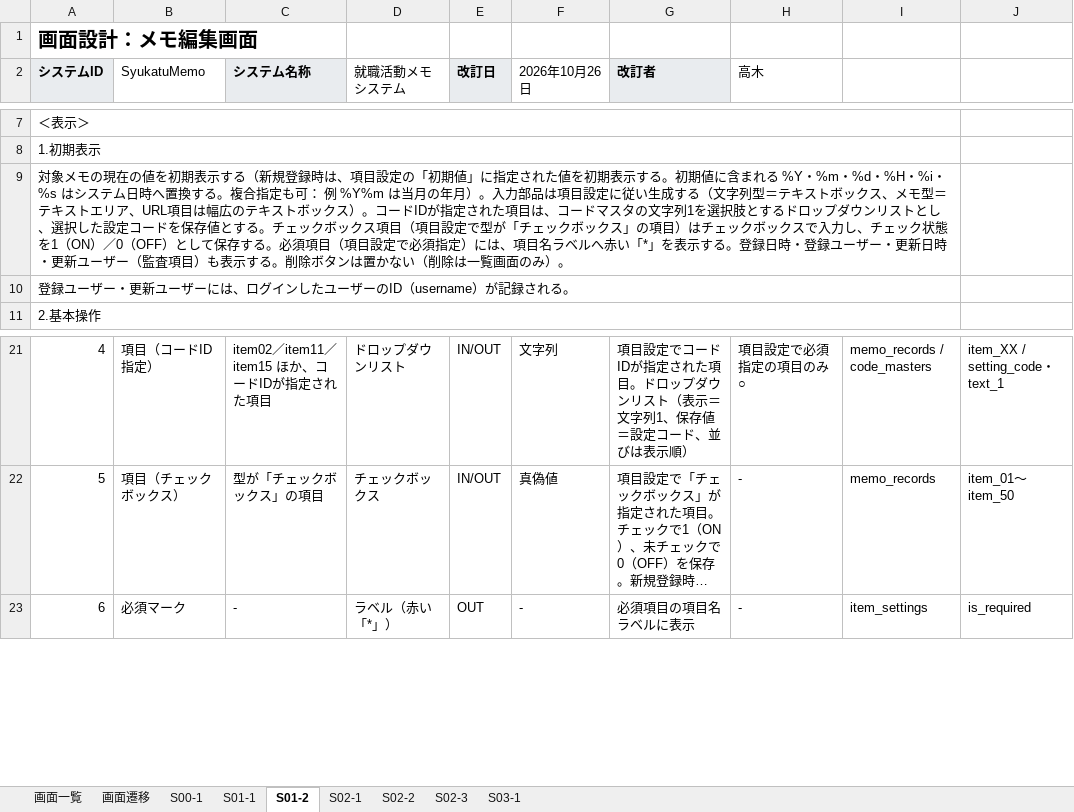
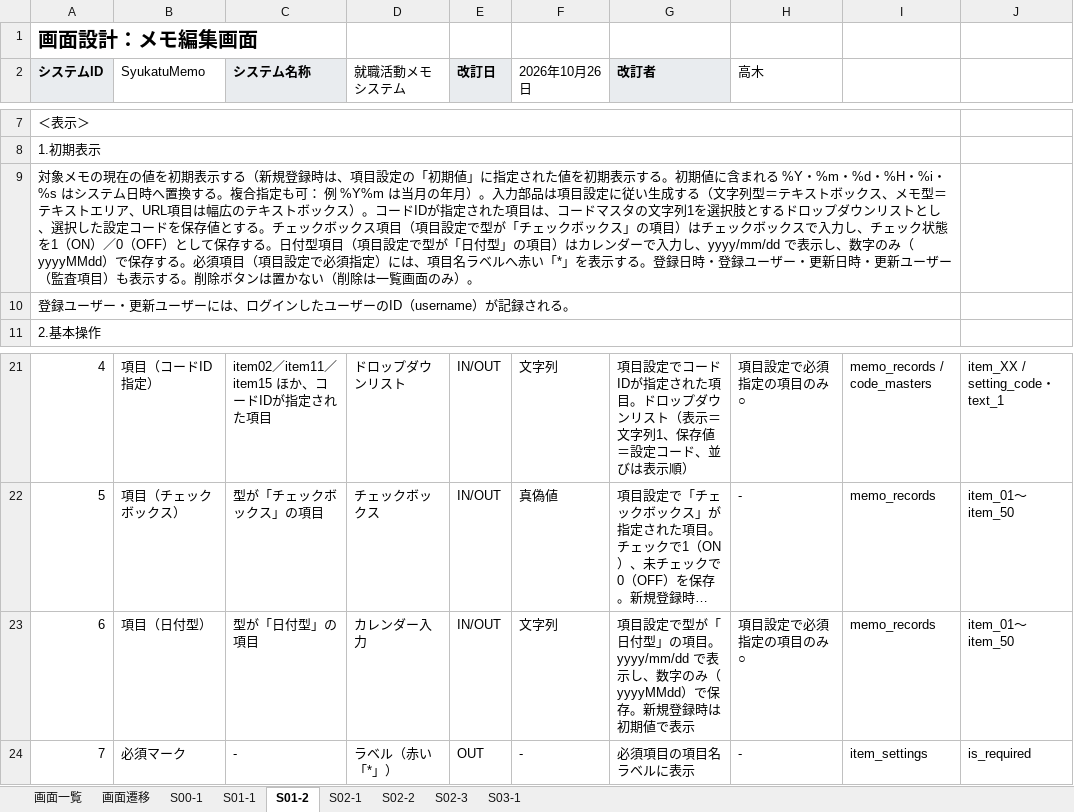
Before and after one commit to zd1W11/p20261029_seisaku_kadai2_memo, an Excel workbook: docs/就職活動メモシステム.画面設計書.xlsx, sheet S01-2, drawn as a sheet; only a part is shown, gaps mark what is left out; long unchanged cells end in …; values as stored, in another font and other column widths than the file's, no borders; the diff names each change by its address in the sheet, - before the commit and + after, or states it on an @@ line.

```diff
--- a/docs/就職活動メモシステム.画面設計書.xlsx (sheet S01-2)
+++ b/docs/就職活動メモシステム.画面設計書.xlsx (sheet S01-2)
@@ column A (システムID) renumbered between rows 9 and 29 @@
+row 23: 6 | 項目（日付型） | 型が「日付型」の項目 | カレンダー入力 | IN/OUT | 文字列 | 項目設定で型が「日付型」の項目。yyyy/mm/dd で表示し、数字のみ（yyyyMMdd）で保存。新規登録時は初期値で表示 | 項目設定で必須指定の項目のみ○ | memo_records | item_01～item_50
```
Also changed, not shown: sheet S02-1, sheet S01-1, docs/就職活動メモシステム.システム構成図.xlsx, docs/就職活動メモシステム.テスト仕様書.xlsx, 10 other files.
